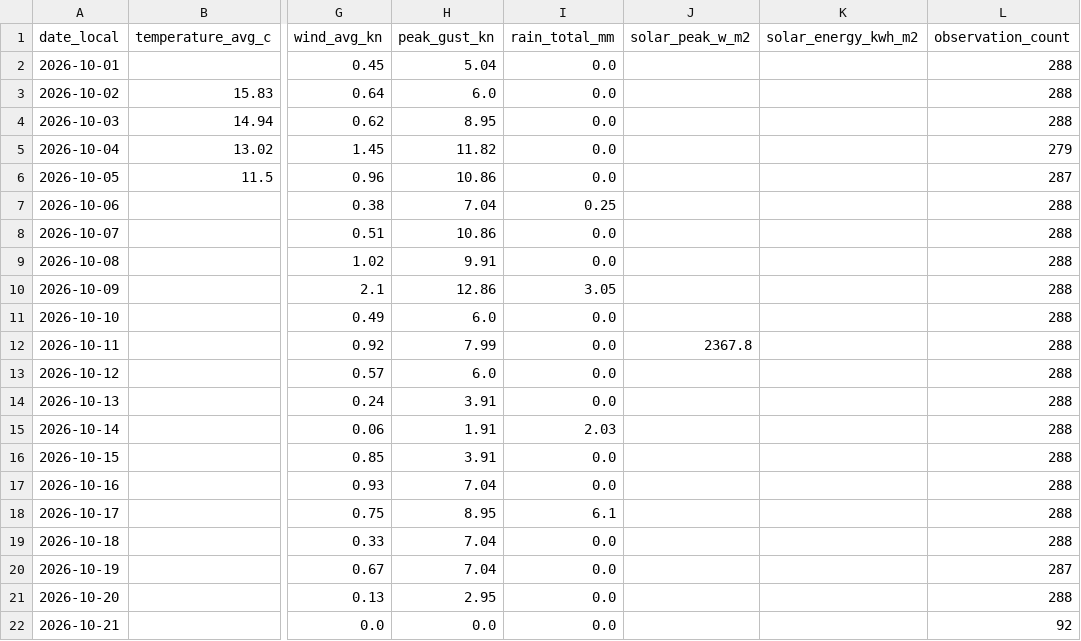
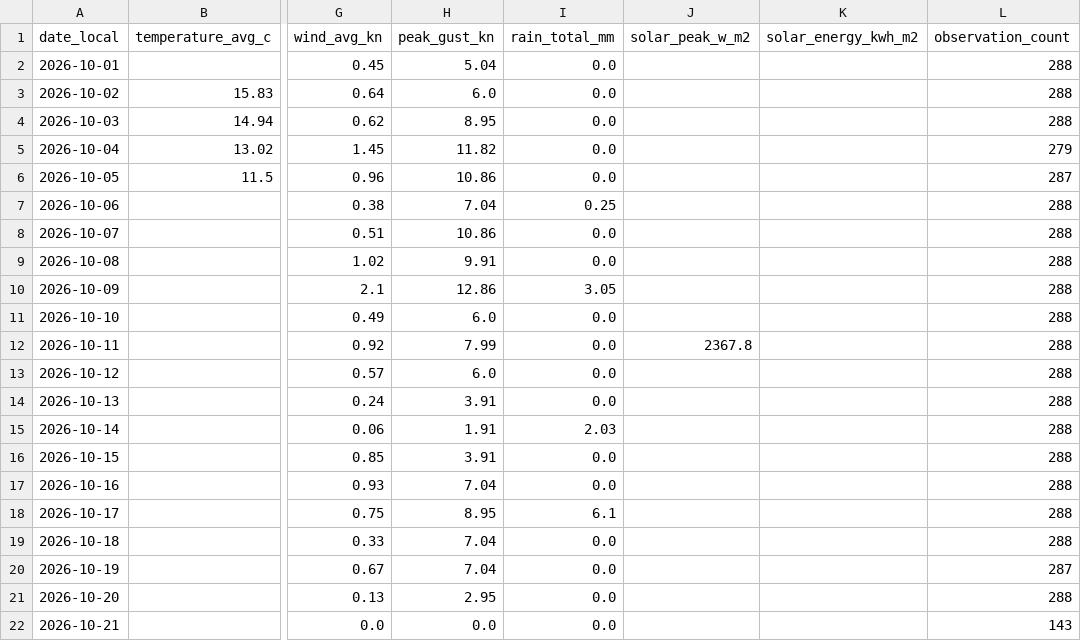
Before and after one commit to TrentinP/brambley-weather, a CSV file: data/daily/2026-10.csv, drawn as a sheet; only a part is shown, gaps mark what is left out; the diff names each change by its address in the sheet, - before the commit and + after, or states it on an @@ line.

```diff
--- a/data/daily/2026-10.csv
+++ b/data/daily/2026-10.csv
-L22 (observation_count): 92
+L22 (observation_count): 143
```
Also changed, not shown: 3 other files.
